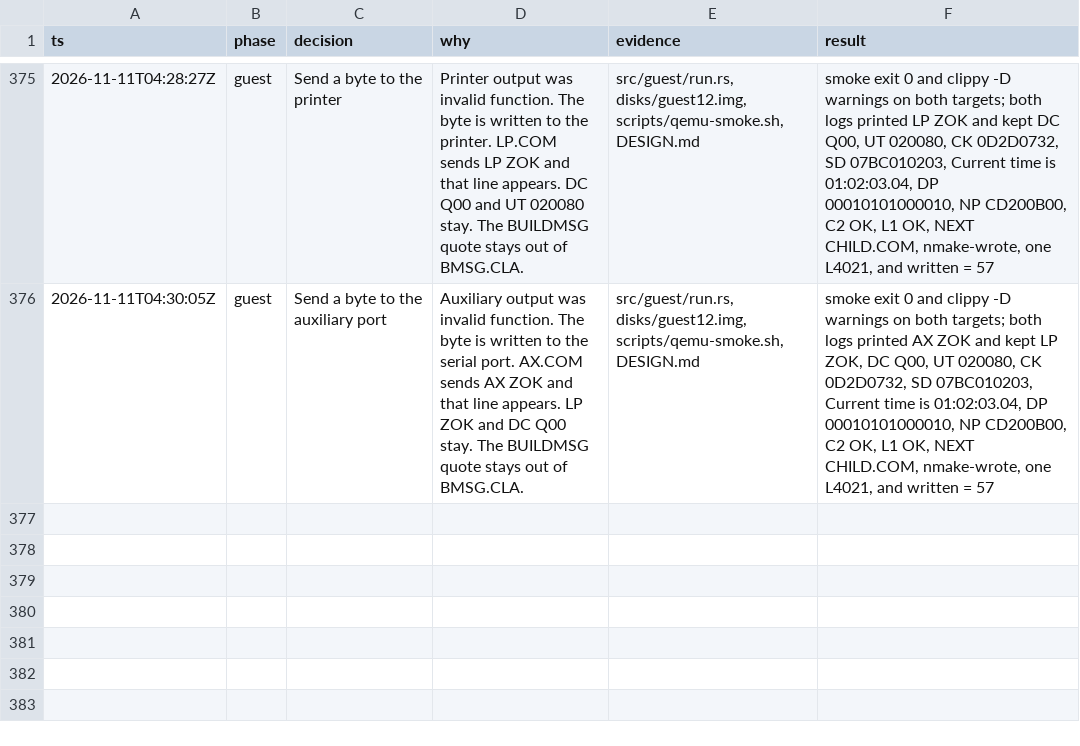
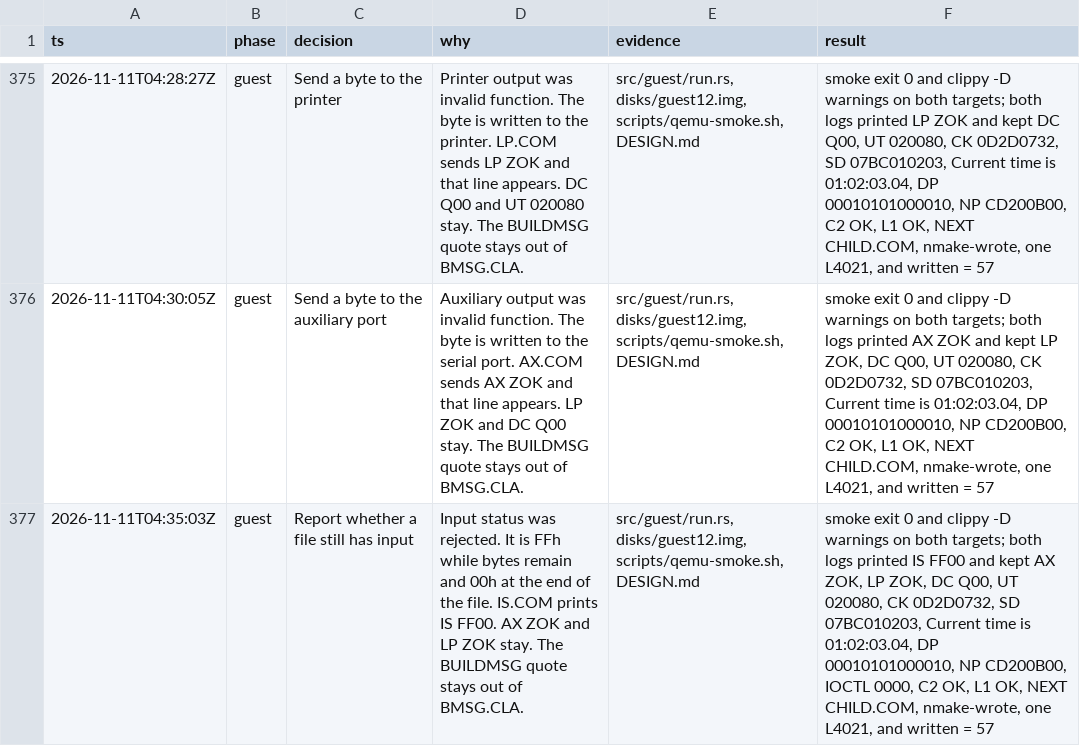
Before and after one commit to JamesLinYJ/DOS-RS, a TSV file: .audit/dos4-rs.tsv, drawn as a sheet; only a part is shown, gaps mark what is left out; the diff names each change by its address in the sheet, - before the commit and + after, or states it on an @@ line.

Commit message:
fix(guest): report whether a file still has input
Input status was rejected. IS.COM reads before and after the end of
a file and prints IS FF00.

```diff
--- a/.audit/dos4-rs.tsv
+++ b/.audit/dos4-rs.tsv
+row 377: 2026-11-11T04:35:03Z | guest | Report whether a file still has input | Input status was rejected. It is FFh while bytes remain and 00h at the end of the file. IS.COM prints IS FF00. AX ZOK and LP ZOK stay. The BUILDMSG quote stays out of BMSG.CLA. | src/guest/run.rs, disks/guest12.img, scripts/qemu-smoke.sh, DESIGN.md | smoke exit 0 and clippy -D warnings on both targets; both logs printed IS FF00 and kept AX ZOK, LP ZOK, DC Q00, UT 020080, CK 0D2D0732, SD 07BC010203, Current time is 01:02:03.04, DP 00010101000010, NP CD200B00, IOCTL 0000, C2 OK, L1 OK, NEXT CHILD.COM, nmake-wrote, one L4021, and written = 57
```
Also changed, not shown: 7 other files.
